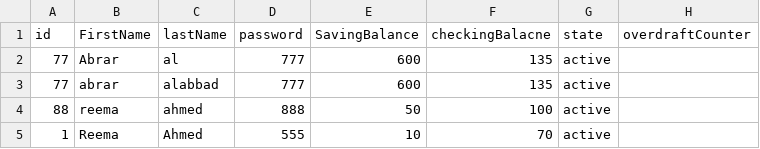
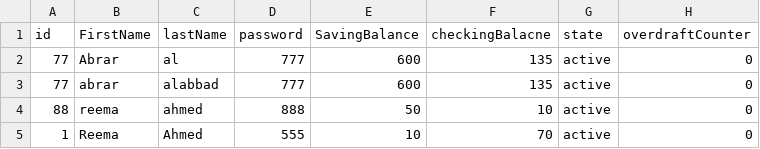
Before and after one commit to AbrarAlabbad77/Bank-Project, a CSV file: bank.csv, drawn as a sheet.

```diff
--- a/bank.csv
+++ b/bank.csv
@@ -1,5 +1,5 @@
 id,FirstName,lastName,password,SavingBalance,checkingBalacne,state,overdraftCounter
-77,Abrar,al,777,600,135,active
-77,abrar,alabbad,777,600,135,active
-88,reema,ahmed,888,50,100,active
-1,Reema,Ahmed,555,10,70,active
+77,Abrar,al,777,600,135,active,0
+77,abrar,alabbad,777,600,135,active,0
+88,reema,ahmed,888,50,10,active,0
+1,Reema,Ahmed,555,10,70,active,0
```
Also changed, not shown: 4 other files.
